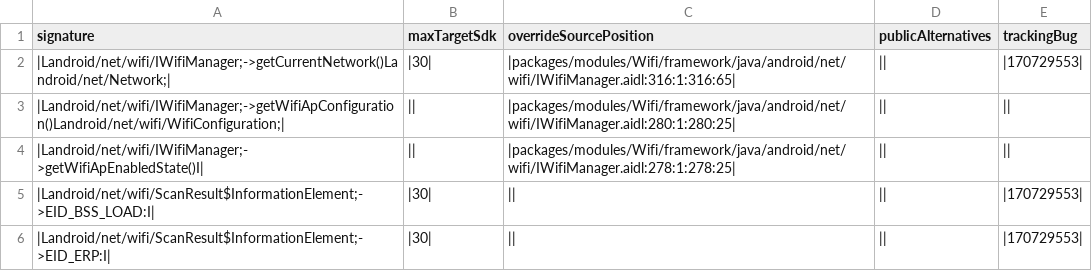
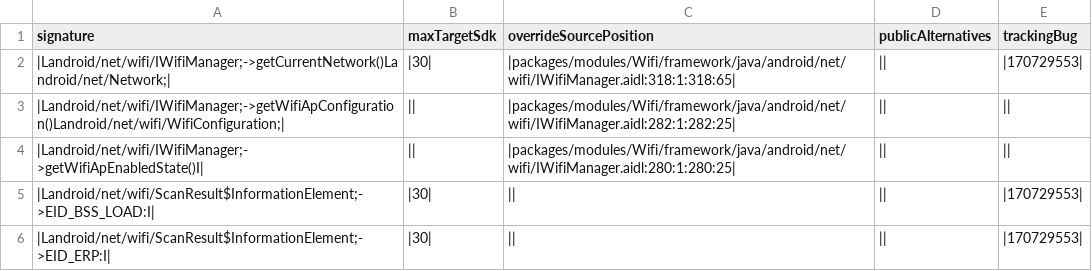
Before and after one commit to CodeLinaro-mirror/la_platform_prebuilts_module_sdk_Wifi, a CSV file: current/hiddenapi/metadata.csv, drawn as a sheet; only a part is shown.

```diff
--- a/current/hiddenapi/metadata.csv
+++ b/current/hiddenapi/metadata.csv
@@ -1,5 +1,5 @@
 signature,maxTargetSdk,overrideSourcePosition,publicAlternatives,trackingBug
-|Landroid/net/wifi/IWifiManager;->getCurrentNetwork()Landroid/net/Network;|,|30|,|packages/modules/Wifi/framework/java/android/net/wifi/IWifiManager.aidl:316:1:316:65|,||,|170729553|
-|Landroid/net/wifi/IWifiManager;->getWifiApConfiguration()Landroid/net/wifi/WifiConfiguration;|,||,|packages/modules/Wifi/framework/java/android/net/wifi/IWifiManager.aidl:280:1:280:25|,||,||
-|Landroid/net/wifi/IWifiManager;->getWifiApEnabledState()I|,||,|packages/modules/Wifi/framework/java/android/net/wifi/IWifiManager.aidl:278:1:278:25|,||,||
+|Landroid/net/wifi/IWifiManager;->getCurrentNetwork()Landroid/net/Network;|,|30|,|packages/modules/Wifi/framework/java/android/net/wifi/IWifiManager.aidl:318:1:318:65|,||,|170729553|
+|Landroid/net/wifi/IWifiManager;->getWifiApConfiguration()Landroid/net/wifi/WifiConfiguration;|,||,|packages/modules/Wifi/framework/java/android/net/wifi/IWifiManager.aidl:282:1:282:25|,||,||
+|Landroid/net/wifi/IWifiManager;->getWifiApEnabledState()I|,||,|packages/modules/Wifi/framework/java/android/net/wifi/IWifiManager.aidl:280:1:280:25|,||,||
 |Landroid/net/wifi/ScanResult$InformationElement;->EID_BSS_LOAD:I|,|30|,||,||,|170729553|
```
Also changed, not shown: current/hiddenapi/index.csv, current/hiddenapi/signature-patterns.csv, 15 other files.
